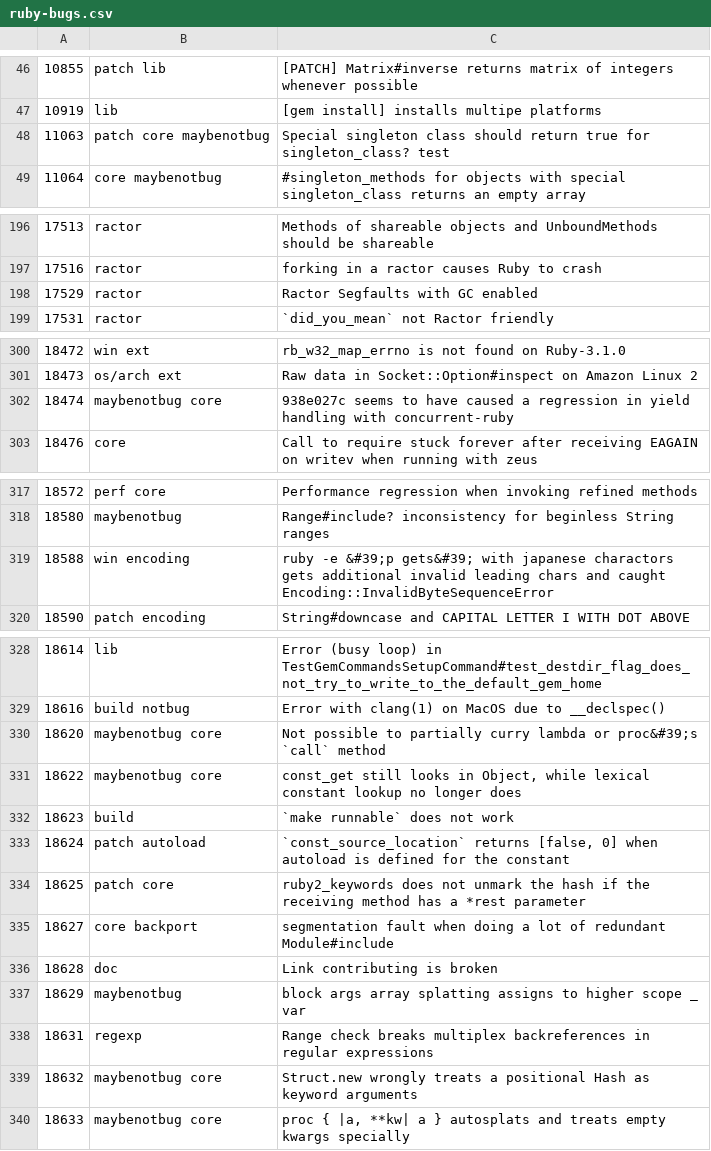
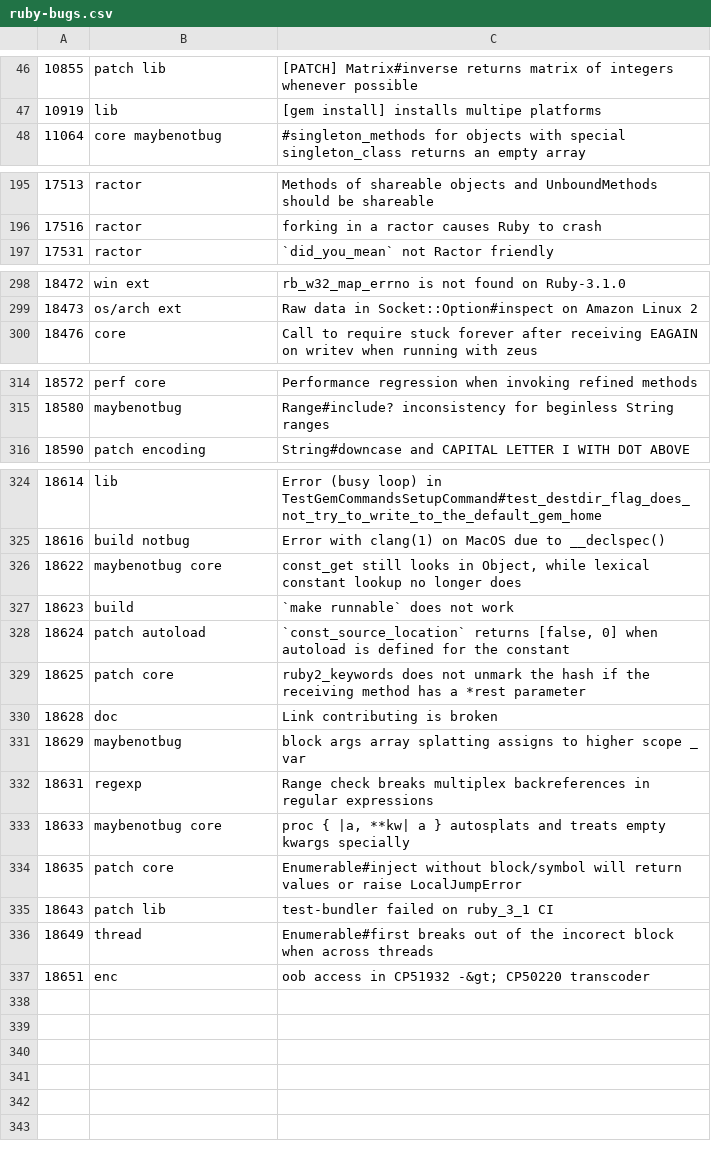
Before and after one commit to andrewdev35/tagged-ruby-bugs, a CSV file: ruby-bugs.csv, drawn as a sheet; only a part is shown, gaps mark what is left out; the diff covers the shown part only.

Commit message:
Update Ruby bugs

```diff
--- a/ruby-bugs.csv
+++ b/ruby-bugs.csv
@@ -47,3 +47,2 @@
 10919,lib,[gem install] installs multipe platforms
-11063,patch core maybenotbug,Special singleton class should return true for singleton_class? test
 11064,core maybenotbug,#singleton_methods for objects with special singleton_class returns an empty array
@@ -197,3 +196,2 @@
 17516,ractor,forking in a ractor causes Ruby to crash
-17529,ractor,Ractor Segfaults with GC enabled
 17531,ractor,`did_you_mean` not Ractor friendly
@@ -301,3 +299,2 @@
 18473,os/arch ext,Raw data in Socket::Option#inspect on Amazon Linux 2
-18474,maybenotbug core,938e027c seems to have caused a regression in yield handling with concurrent-ruby
 18476,core,Call to require stuck forever after receiving EAGAIN on writev when running with zeus
@@ -318,3 +315,2 @@
 18580,maybenotbug,Range#include? inconsistency for beginless String ranges
-18588,win encoding,ruby -e &#39;p gets&#39; with japanese charactors gets additional invalid leading chars and caught Encoding::InvalidByteSequenceError
 18590,patch encoding,String#downcase and CAPITAL LETTER I WITH DOT ABOVE
@@ -329,3 +325,2 @@
 18616,build notbug,Error with clang(1) on MacOS due to __declspec()
-18620,maybenotbug core,Not possible to partially curry lambda or proc&#39;s `call` method
 18622,maybenotbug core,"const_get still looks in Object, while lexical constant lookup no longer does"
@@ -334,3 +329,2 @@
 18625,patch core,ruby2_keywords does not unmark the hash if the receiving method has a *rest parameter
-18627,core backport,segmentation fault when doing a lot of redundant Module#include
 18628,doc,Link contributing is broken
@@ -338,3 +332,6 @@
 18631,regexp,Range check breaks multiplex backreferences in regular expressions
-18632,maybenotbug core,Struct.new wrongly treats a positional Hash as keyword arguments
 18633,maybenotbug core,"proc { |a, **kw| a } autosplats and treats empty kwargs specially"
+18635,patch core,Enumerable#inject without block/symbol will return values or raise LocalJumpError
+18643,patch lib,test-bundler failed on ruby_3_1 CI
+18649,thread,Enumerable#first breaks out of the incorect block when across threads
+18651,enc,oob access in CP51932 -&gt; CP50220 transcoder
```
Also changed, not shown: 1 edited cell elsewhere in this file.
